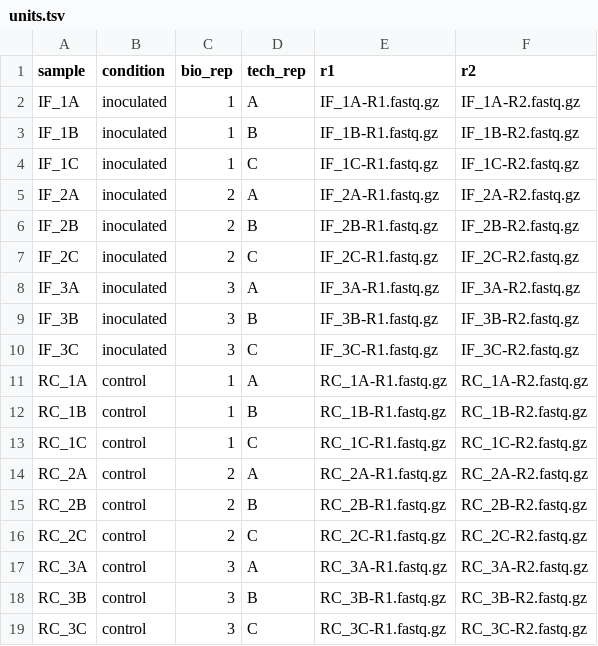
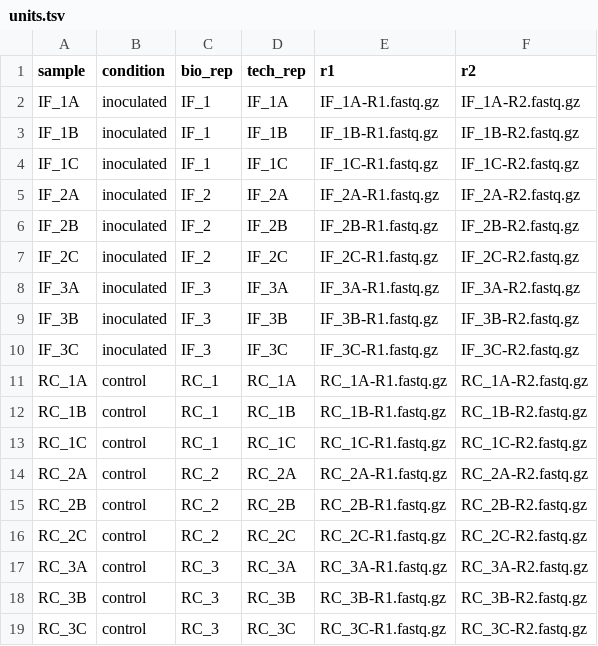
Before and after one commit to deanpettinga/ecc_workflow, a TSV file: bin/units.tsv, drawn as a sheet.

```diff
--- a/bin/units.tsv
+++ b/bin/units.tsv
@@ -1,19 +1,19 @@
 sample	condition	bio_rep	tech_rep	r1	r2
-IF_1A	inoculated	1	A	IF_1A-R1.fastq.gz	IF_1A-R2.fastq.gz
-IF_1B	inoculated	1	B	IF_1B-R1.fastq.gz	IF_1B-R2.fastq.gz
-IF_1C	inoculated	1	C	IF_1C-R1.fastq.gz	IF_1C-R2.fastq.gz
-IF_2A	inoculated	2	A	IF_2A-R1.fastq.gz	IF_2A-R2.fastq.gz
-IF_2B	inoculated	2	B	IF_2B-R1.fastq.gz	IF_2B-R2.fastq.gz
-IF_2C	inoculated	2	C	IF_2C-R1.fastq.gz	IF_2C-R2.fastq.gz
-IF_3A	inoculated	3	A	IF_3A-R1.fastq.gz	IF_3A-R2.fastq.gz
-IF_3B	inoculated	3	B	IF_3B-R1.fastq.gz	IF_3B-R2.fastq.gz
-IF_3C	inoculated	3	C	IF_3C-R1.fastq.gz	IF_3C-R2.fastq.gz
-RC_1A	control	1	A	RC_1A-R1.fastq.gz	RC_1A-R2.fastq.gz
-RC_1B	control	1	B	RC_1B-R1.fastq.gz	RC_1B-R2.fastq.gz
-RC_1C	control	1	C	RC_1C-R1.fastq.gz	RC_1C-R2.fastq.gz
-RC_2A	control	2	A	RC_2A-R1.fastq.gz	RC_2A-R2.fastq.gz
-RC_2B	control	2	B	RC_2B-R1.fastq.gz	RC_2B-R2.fastq.gz
-RC_2C	control	2	C	RC_2C-R1.fastq.gz	RC_2C-R2.fastq.gz
-RC_3A	control	3	A	RC_3A-R1.fastq.gz	RC_3A-R2.fastq.gz
-RC_3B	control	3	B	RC_3B-R1.fastq.gz	RC_3B-R2.fastq.gz
-RC_3C	control	3	C	RC_3C-R1.fastq.gz	RC_3C-R2.fastq.gz
+IF_1A	inoculated	IF_1	IF_1A	IF_1A-R1.fastq.gz	IF_1A-R2.fastq.gz
+IF_1B	inoculated	IF_1	IF_1B	IF_1B-R1.fastq.gz	IF_1B-R2.fastq.gz
+IF_1C	inoculated	IF_1	IF_1C	IF_1C-R1.fastq.gz	IF_1C-R2.fastq.gz
+IF_2A	inoculated	IF_2	IF_2A	IF_2A-R1.fastq.gz	IF_2A-R2.fastq.gz
+IF_2B	inoculated	IF_2	IF_2B	IF_2B-R1.fastq.gz	IF_2B-R2.fastq.gz
+IF_2C	inoculated	IF_2	IF_2C	IF_2C-R1.fastq.gz	IF_2C-R2.fastq.gz
+IF_3A	inoculated	IF_3	IF_3A	IF_3A-R1.fastq.gz	IF_3A-R2.fastq.gz
+IF_3B	inoculated	IF_3	IF_3B	IF_3B-R1.fastq.gz	IF_3B-R2.fastq.gz
+IF_3C	inoculated	IF_3	IF_3C	IF_3C-R1.fastq.gz	IF_3C-R2.fastq.gz
+RC_1A	control	RC_1	RC_1A	RC_1A-R1.fastq.gz	RC_1A-R2.fastq.gz
+RC_1B	control	RC_1	RC_1B	RC_1B-R1.fastq.gz	RC_1B-R2.fastq.gz
+RC_1C	control	RC_1	RC_1C	RC_1C-R1.fastq.gz	RC_1C-R2.fastq.gz
+RC_2A	control	RC_2	RC_2A	RC_2A-R1.fastq.gz	RC_2A-R2.fastq.gz
+RC_2B	control	RC_2	RC_2B	RC_2B-R1.fastq.gz	RC_2B-R2.fastq.gz
+RC_2C	control	RC_2	RC_2C	RC_2C-R1.fastq.gz	RC_2C-R2.fastq.gz
+RC_3A	control	RC_3	RC_3A	RC_3A-R1.fastq.gz	RC_3A-R2.fastq.gz
+RC_3B	control	RC_3	RC_3B	RC_3B-R1.fastq.gz	RC_3B-R2.fastq.gz
+RC_3C	control	RC_3	RC_3C	RC_3C-R1.fastq.gz	RC_3C-R2.fastq.gz
```
Also changed, not shown: 7 other files.
